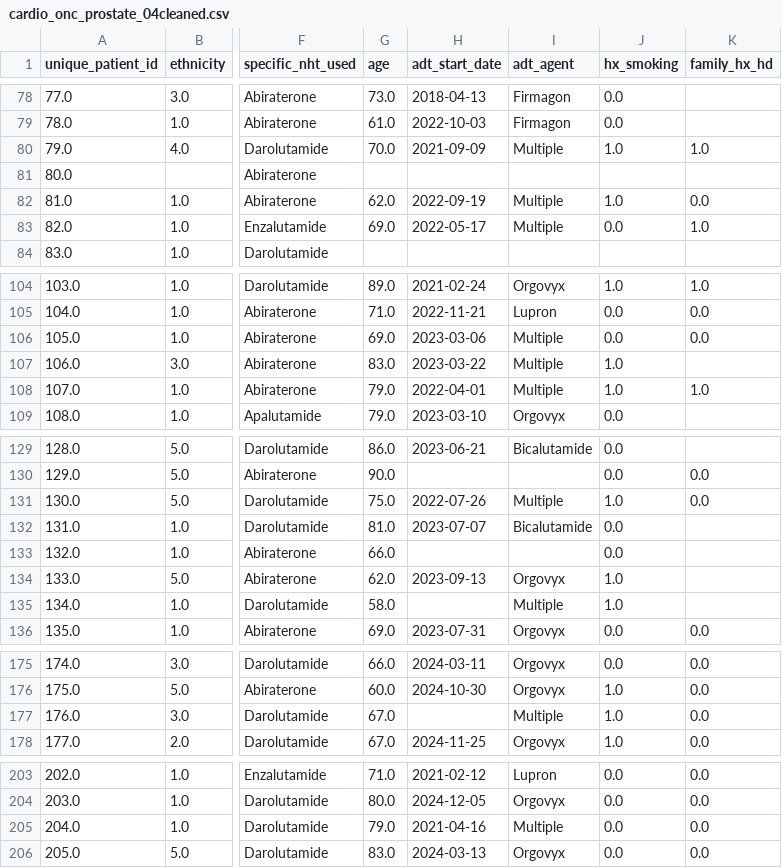
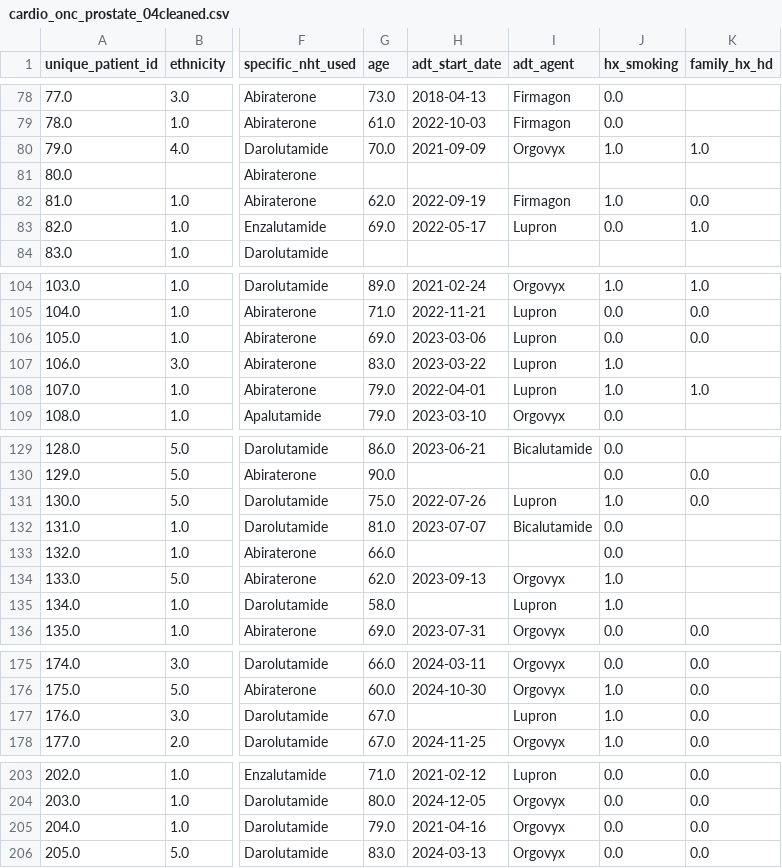
Before and after one commit to kstatham402/170A_Capstone_Project, a CSV file: data/processed/cardio_onc_prostate_04cleaned.csv, drawn as a sheet; only a part is shown, gaps mark what is left out; the diff covers the shown part only; the diff names each change by its address in the sheet, - before the commit and + after, or states it on an @@ line.

```diff
--- a/data/processed/cardio_onc_prostate_04cleaned.csv
+++ b/data/processed/cardio_onc_prostate_04cleaned.csv
-I80 (adt_agent): Multiple
+I80 (adt_agent): Orgovyx
-I82 (adt_agent): Multiple
+I82 (adt_agent): Firmagon
-I83 (adt_agent): Multiple
+I83 (adt_agent): Lupron
-I106:I108 (adt_agent): Multiple
+I106:I108 (adt_agent): Lupron
-I131 (adt_agent): Multiple
+I131 (adt_agent): Lupron
-I135 (adt_agent): Multiple
+I135 (adt_agent): Lupron
-I177 (adt_agent): Multiple
+I177 (adt_agent): Lupron
-I205 (adt_agent): Multiple
+I205 (adt_agent): Orgovyx
```
Also changed, not shown: 10 edited cells elsewhere in this file, 1 other file.
